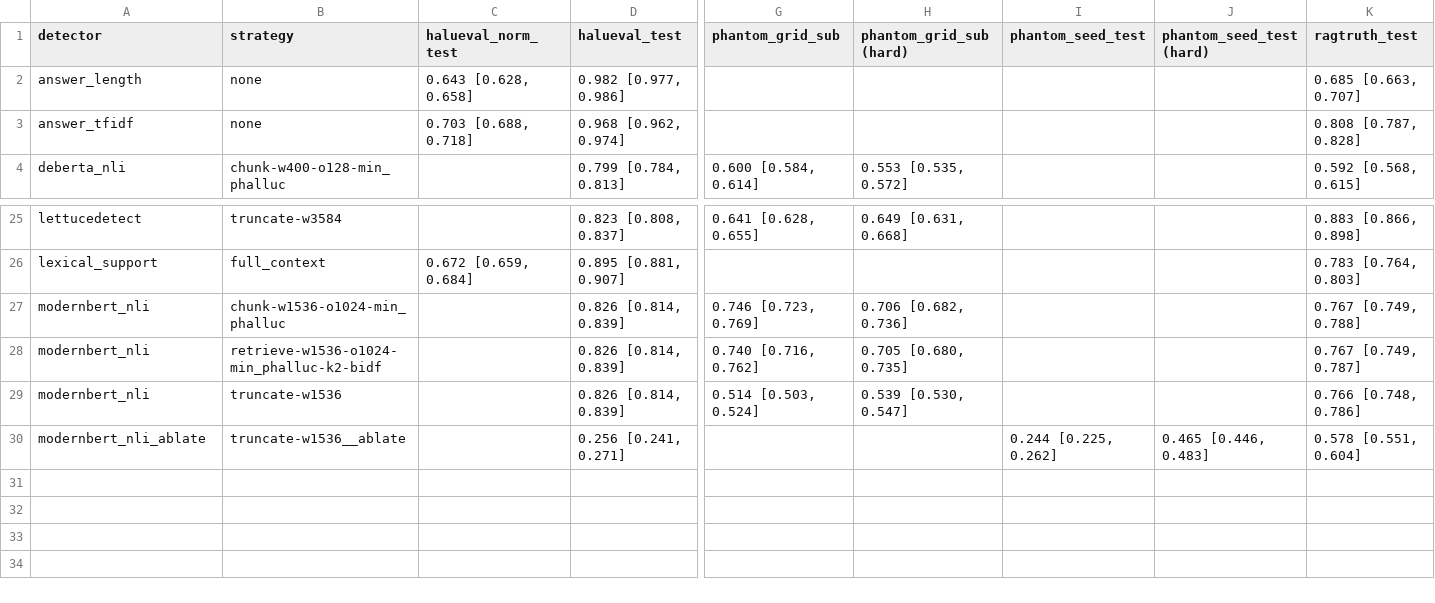
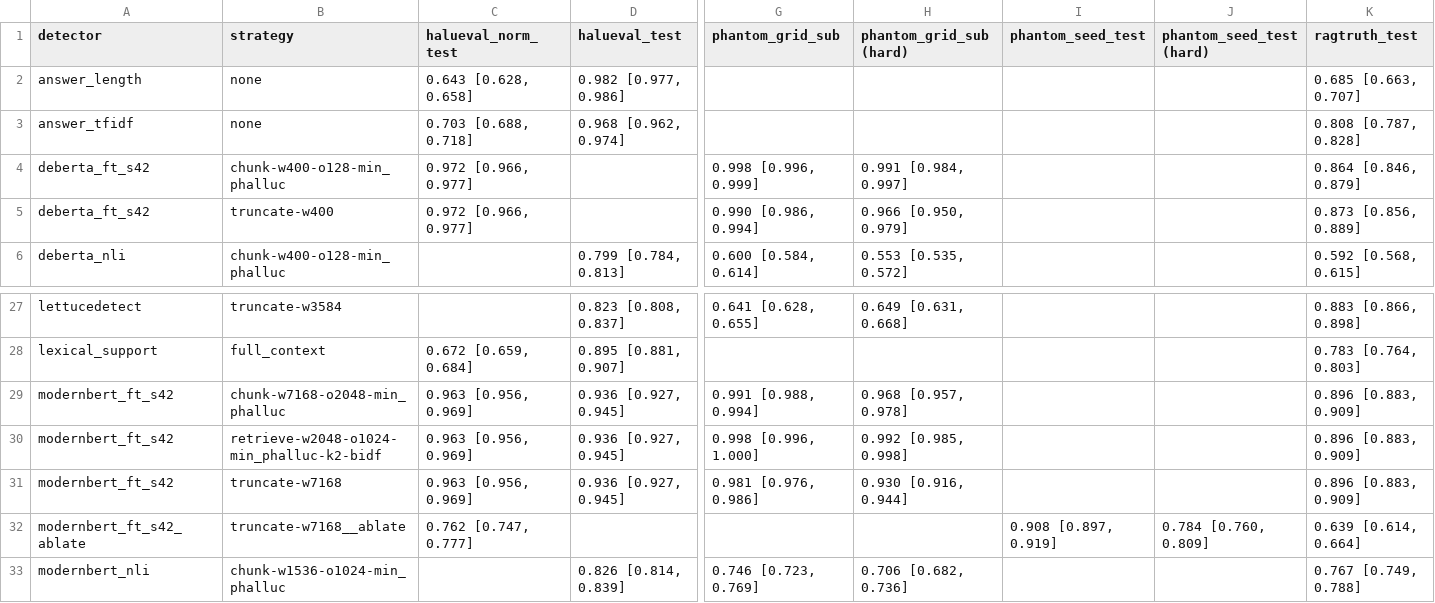
Before and after one commit to vaishnav-16/llm-hallucination-detection, a CSV file: artifacts/metrics/headline.csv, drawn as a sheet; only a part is shown, gaps mark what is left out; the shorter side is filled out with more unchanged rows; rows hold the shown columns only; the diff names each change by its address in the sheet, - before the commit and + after, or states it on an @@ line.

```diff
--- a/artifacts/metrics/headline.csv
+++ b/artifacts/metrics/headline.csv
+row 4: deberta_ft_s42 | chunk-w400-o128-min_phalluc | 0.972 [0.966, 0.977] |  | 0.998 [0.996, 0.999] | 0.991 [0.984, 0.997] |  |  | 0.864 [0.846, 0.879]
+row 5: deberta_ft_s42 | truncate-w400 | 0.972 [0.966, 0.977] |  | 0.990 [0.986, 0.994] | 0.966 [0.950, 0.979] |  |  | 0.873 [0.856, 0.889]
+row 29: modernbert_ft_s42 | chunk-w7168-o2048-min_phalluc | 0.963 [0.956, 0.969] | 0.936 [0.927, 0.945] | 0.991 [0.988, 0.994] | 0.968 [0.957, 0.978] |  |  | 0.896 [0.883, 0.909]
+row 30: modernbert_ft_s42 | retrieve-w2048-o1024-min_phalluc-k2-bidf | 0.963 [0.956, 0.969] | 0.936 [0.927, 0.945] | 0.998 [0.996, 1.000] | 0.992 [0.985, 0.998] |  |  | 0.896 [0.883, 0.909]
+row 31: modernbert_ft_s42 | truncate-w7168 | 0.963 [0.956, 0.969] | 0.936 [0.927, 0.945] | 0.981 [0.976, 0.986] | 0.930 [0.916, 0.944] |  |  | 0.896 [0.883, 0.909]
+row 32: modernbert_ft_s42_ablate | truncate-w7168__ablate | 0.762 [0.747, 0.777] |  |  |  | 0.908 [0.897, 0.919] | 0.784 [0.760, 0.809] | 0.639 [0.614, 0.664]
```
Also changed, not shown: 13 other files.
